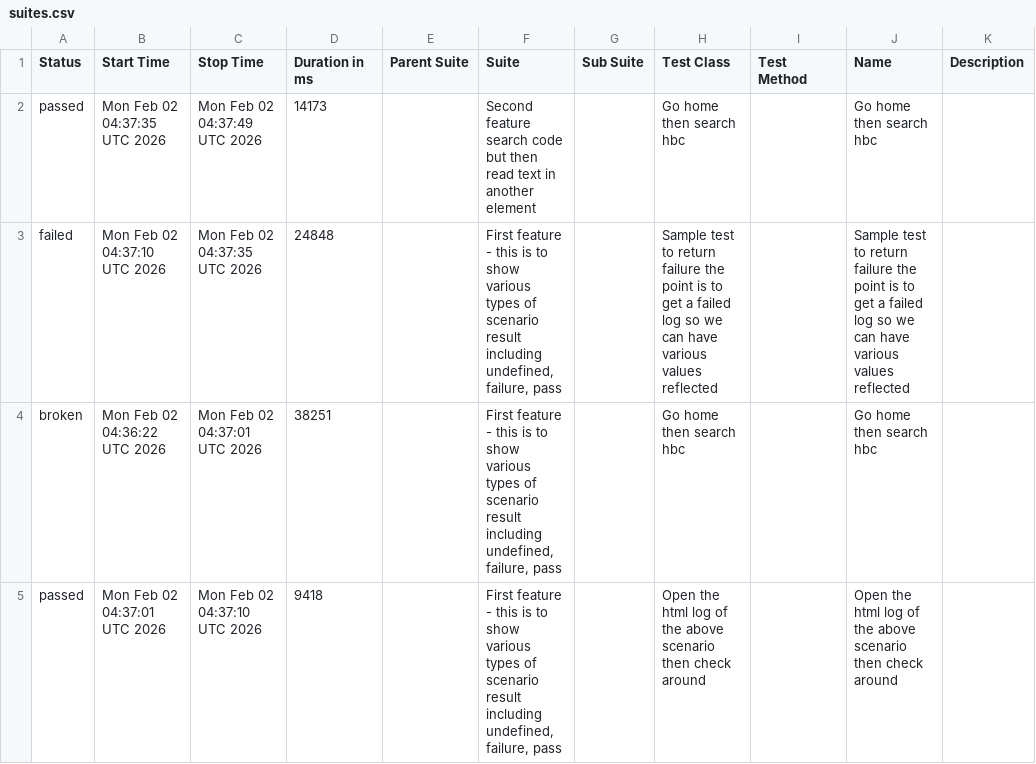
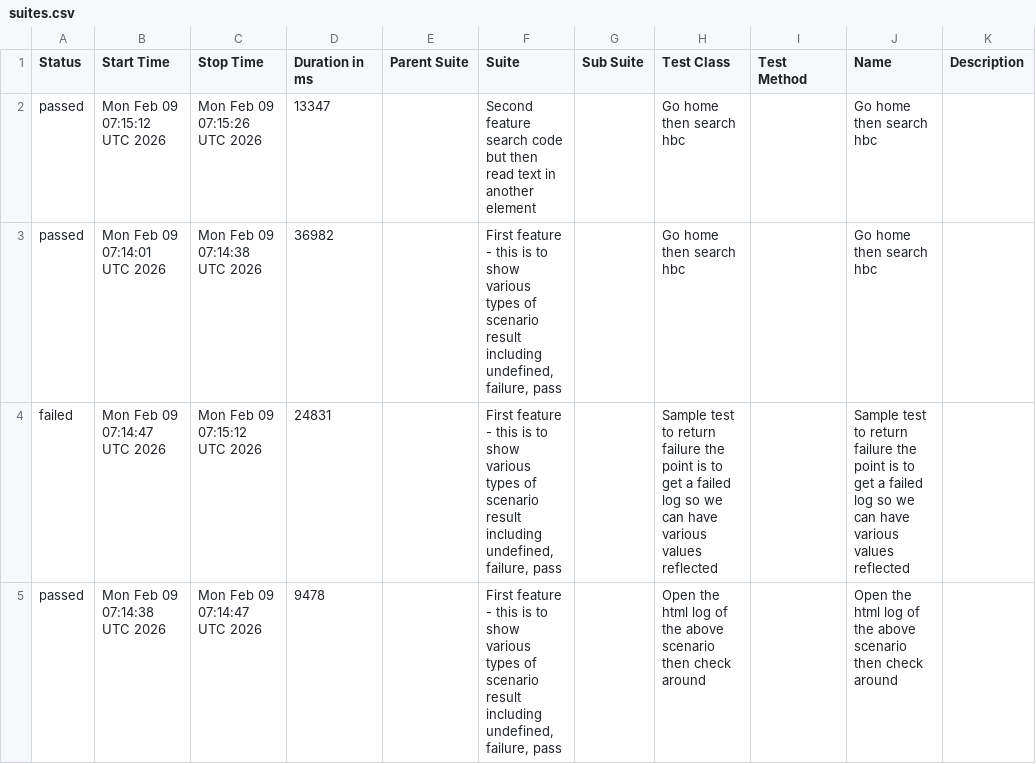
Before and after one commit to 11tdlong/repo11, a CSV file: tmp/allure-report/data/suites.csv, drawn as a sheet.

```diff
--- a/tmp/allure-report/data/suites.csv
+++ b/tmp/allure-report/data/suites.csv
@@ -1,5 +1,5 @@
 "Status","Start Time","Stop Time","Duration in ms","Parent Suite","Suite","Sub Suite","Test Class","Test Method","Name","Description"
-"passed","Mon Feb 02 04:37:35 UTC 2026","Mon Feb 02 04:37:49 UTC 2026","14173","","Second feature search code but then read text in another element","","Go home then search hbc","","Go home then search hbc",""
-"failed","Mon Feb 02 04:37:10 UTC 2026","Mon Feb 02 04:37:35 UTC 2026","24848","","First feature - this is to show various types of scenario result including undefined, failure, pass","","Sample test to return failure the point is to get a failed log so we can have various values reflected","","Sample test to return failure the point is to get a failed log so we can have various values reflected",""
-"broken","Mon Feb 02 04:36:22 UTC 2026","Mon Feb 02 04:37:01 UTC 2026","38251","","First feature - this is to show various types of scenario result including undefined, failure, pass","","Go home then search hbc","","Go home then search hbc",""
-"passed","Mon Feb 02 04:37:01 UTC 2026","Mon Feb 02 04:37:10 UTC 2026","9418","","First feature - this is to show various types of scenario result including undefined, failure, pass","","Open the html log of the above scenario then check around","","Open the html log of the above scenario then check around",""
+"passed","Mon Feb 09 07:15:12 UTC 2026","Mon Feb 09 07:15:26 UTC 2026","13347","","Second feature search code but then read text in another element","","Go home then search hbc","","Go home then search hbc",""
+"passed","Mon Feb 09 07:14:01 UTC 2026","Mon Feb 09 07:14:38 UTC 2026","36982","","First feature - this is to show various types of scenario result including undefined, failure, pass","","Go home then search hbc","","Go home then search hbc",""
+"failed","Mon Feb 09 07:14:47 UTC 2026","Mon Feb 09 07:15:12 UTC 2026","24831","","First feature - this is to show various types of scenario result including undefined, failure, pass","","Sample test to return failure the point is to get a failed log so we can have various values reflected","","Sample test to return failure the point is to get a failed log so we can have various values reflected",""
+"passed","Mon Feb 09 07:14:38 UTC 2026","Mon Feb 09 07:14:47 UTC 2026","9478","","First feature - this is to show various types of scenario result including undefined, failure, pass","","Open the html log of the above scenario then check around","","Open the html log of the above scenario then check around",""
```
Also changed, not shown: tmp/allure-report/data/behaviors.csv, 50 other files.
